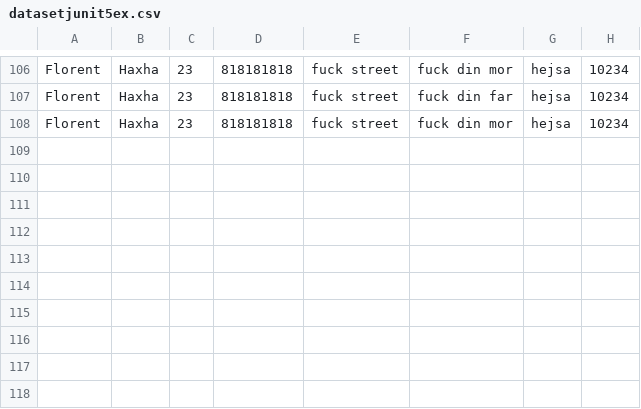
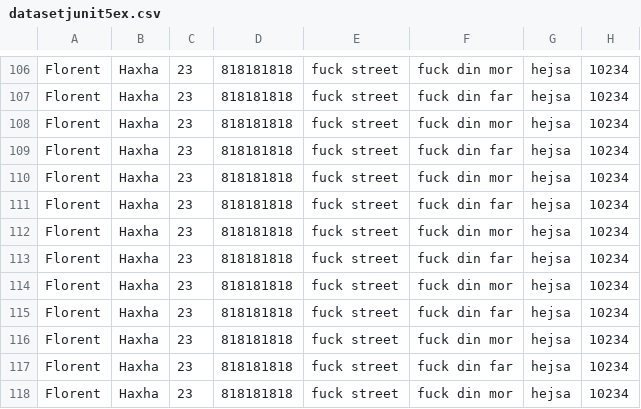
Before and after one commit to PHB-CPHB/junit5Exercise, a CSV file: src/main/resources/dataset/datasetjunit5ex.csv, drawn as a sheet; only a part is shown, gaps mark what is left out; the diff names each change by its address in the sheet, - before the commit and + after, or states it on an @@ line.

```diff
--- a/src/main/resources/dataset/datasetjunit5ex.csv
+++ b/src/main/resources/dataset/datasetjunit5ex.csv
+row 109: Florent | Haxha | 23 | 818181818 | fuck street | fuck din far | hejsa | 10234
+row 110: Florent | Haxha | 23 | 818181818 | fuck street | fuck din mor | hejsa | 10234
+row 111: Florent | Haxha | 23 | 818181818 | fuck street | fuck din far | hejsa | 10234
+row 112: Florent | Haxha | 23 | 818181818 | fuck street | fuck din mor | hejsa | 10234
+row 113: Florent | Haxha | 23 | 818181818 | fuck street | fuck din far | hejsa | 10234
+row 114: Florent | Haxha | 23 | 818181818 | fuck street | fuck din mor | hejsa | 10234
+row 115: Florent | Haxha | 23 | 818181818 | fuck street | fuck din far | hejsa | 10234
+row 116: Florent | Haxha | 23 | 818181818 | fuck street | fuck din mor | hejsa | 10234
+row 117: Florent | Haxha | 23 | 818181818 | fuck street | fuck din far | hejsa | 10234
+row 118: Florent | Haxha | 23 | 818181818 | fuck street | fuck din mor | hejsa | 10234
```
Also changed, not shown: 4 other files.
